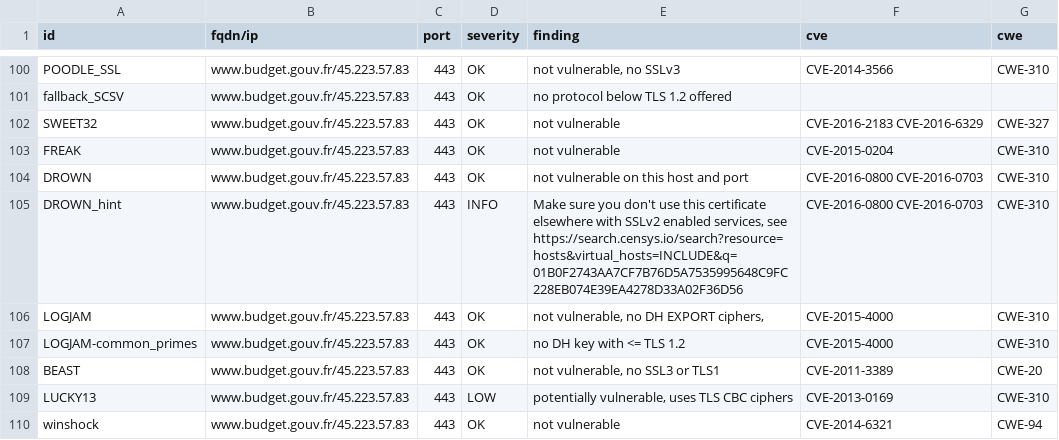
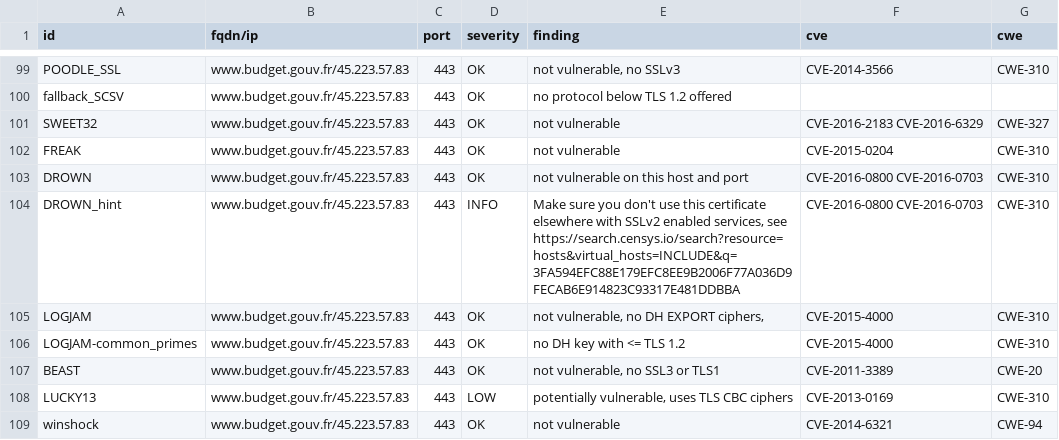
Before and after one commit to SIRCOM-BATN/dashlord, a CSV file: results/aHR0cHM6Ly93d3cuYnVkZ2V0LmdvdXYuZnI=/testssl.csv, drawn as a sheet; only a part is shown, gaps mark what is left out; the diff covers the shown part only.

Commit message:
update: https://www.budget.gouv.fr

```diff
--- a/results/aHR0cHM6Ly93d3cuYnVkZ2V0LmdvdXYuZnI=/testssl.csv
+++ b/results/aHR0cHM6Ly93d3cuYnVkZ2V0LmdvdXYuZnI=/testssl.csv
@@ -104,3 +103,3 @@
 "DROWN","www.budget.gouv.fr/45.223.57.83","443","OK","not vulnerable on this host and port","CVE-2016-0800 CVE-2016-0703","CWE-310"
-"DROWN_hint","www.budget.gouv.fr/45.223.57.83","443","INFO","Make sure you don't use this certificate elsewhere with SSLv2 enabled services, see https://search.censys.io/search?resource=hosts&virtual_hosts=INCLUDE&q=01B0F2743AA7CF7B76D5A7535995648C9FC228EB074E39EA4278D33A02F36D56","CVE-2016-0800 CVE-2016-0703","CWE-310"
+"DROWN_hint","www.budget.gouv.fr/45.223.57.83","443","INFO","Make sure you don't use this certificate elsewhere with SSLv2 enabled services, see https://search.censys.io/search?resource=hosts&virtual_hosts=INCLUDE&q=3FA594EFC88E179EFC8EE9B2006F77A036D9FECAB6E914823C93317E481DDBBA","CVE-2016-0800 CVE-2016-0703","CWE-310"
 "LOGJAM","www.budget.gouv.fr/45.223.57.83","443","OK","not vulnerable, no DH EXPORT ciphers,","CVE-2015-4000","CWE-310"
```
Also changed, not shown: 1 removed row and 14 edited cells elsewhere in this file, 13 other files.
